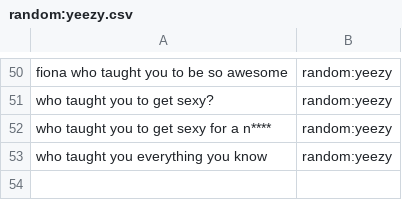
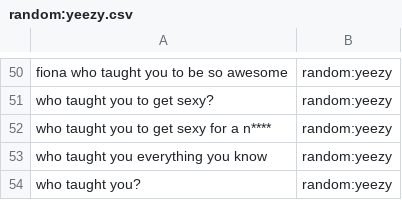
Before and after one commit to whittlbc/jarvis, a CSV file: data/classify/random:yeezy.csv, drawn as a sheet; only a part is shown, gaps mark what is left out.

```diff
--- a/data/classify/random:yeezy.csv
+++ b/data/classify/random:yeezy.csv
@@ -53 +53,2 @@ who taught you to get sexy for a n****|random:yeezy
 who taught you everything you know|random:yeezy
+who taught you?|random:yeezy
```
Also changed, not shown: data/classify/user:name.csv, 10 other files.
